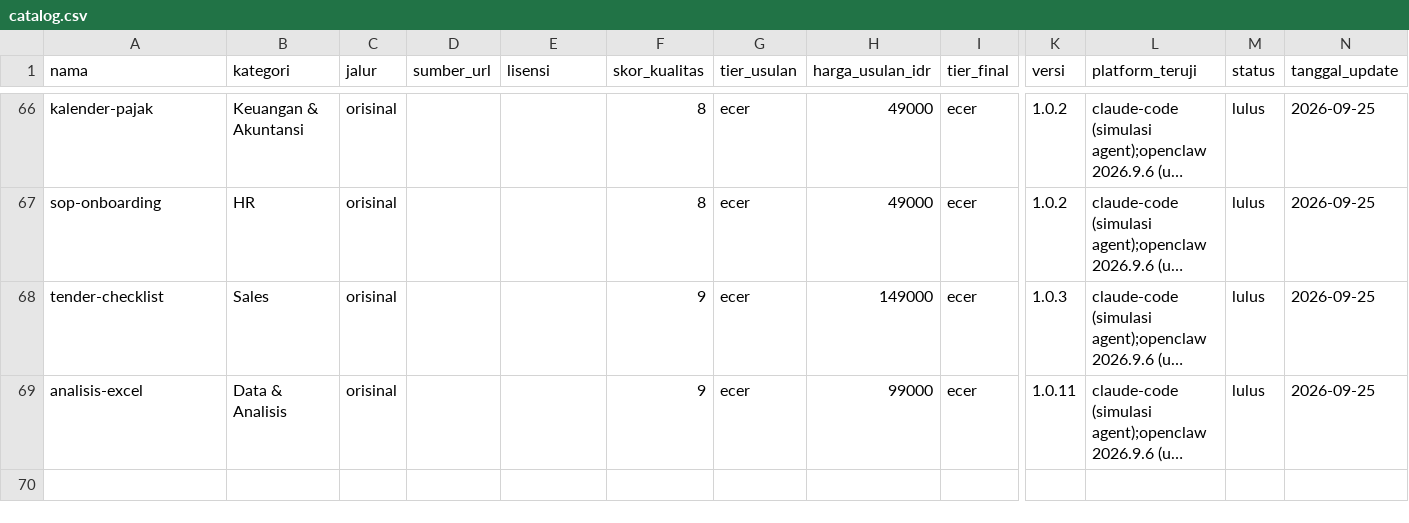
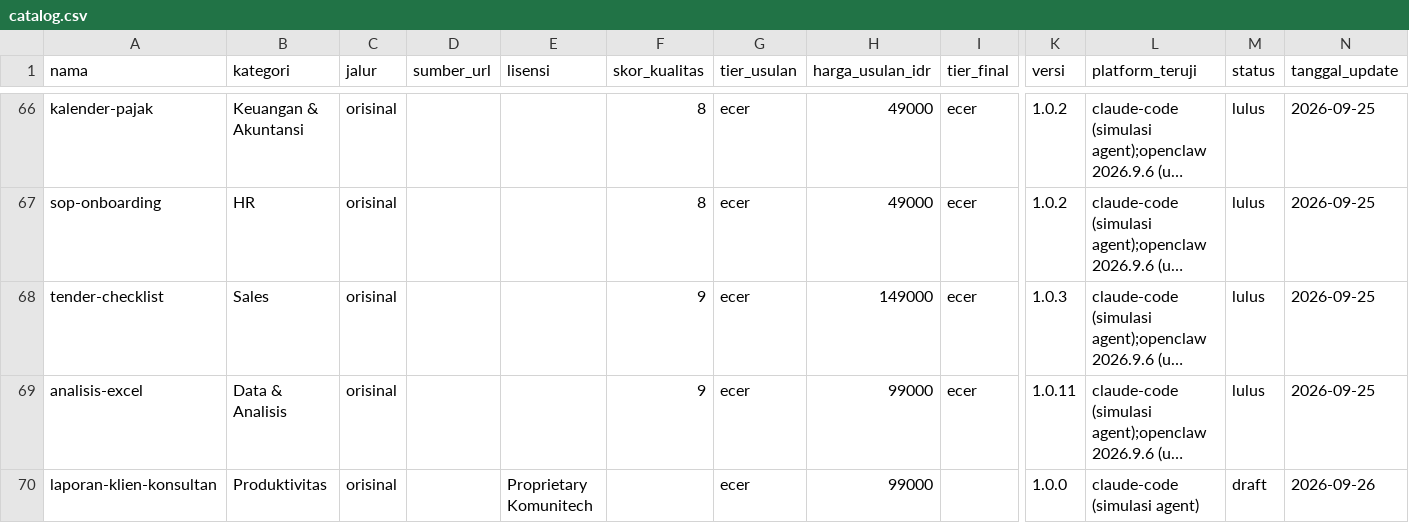
Before and after one commit to Komunitech-Skills/Skills-Product-by-Claude-Code, a CSV file: catalog.csv, drawn as a sheet; only a part is shown, gaps mark what is left out; long unchanged cells end in …; rows hold the shown columns only; the diff names each change by its address in the sheet, - before the commit and + after, or states it on an @@ line.

```diff
--- a/catalog.csv
+++ b/catalog.csv
+row 70: laporan-klien-konsultan | Produktivitas | orisinal |  | Proprietary Komunitech |  | ecer | 99000 |  | 1.0.0 | claude-code (simulasi agent) | draft | 2026-09-26
```
Also changed, not shown: 8 other files.
